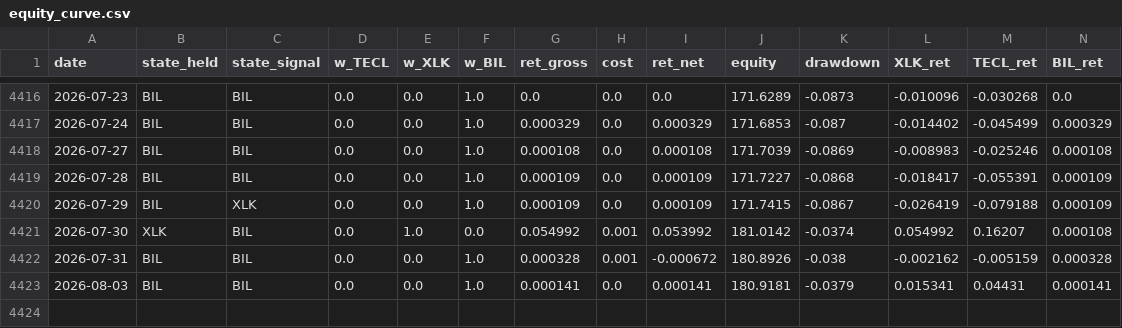
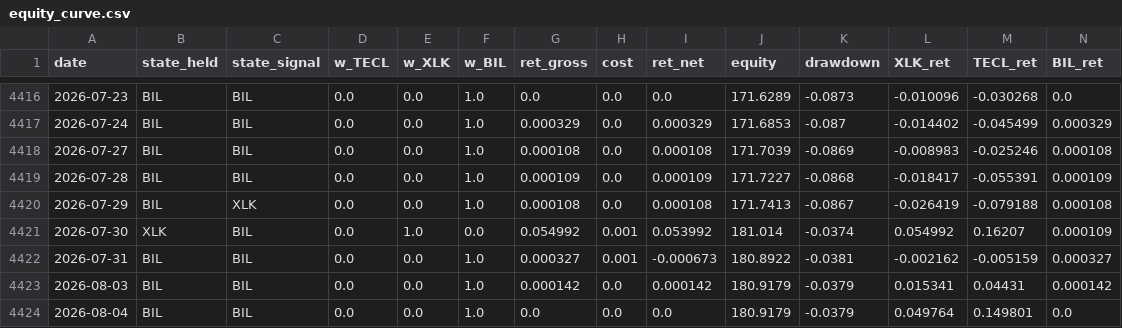
Before and after one commit to dampiermike/TECL_XLK_BIL_timing, a CSV file: results/equity_curve.csv, drawn as a sheet; only a part is shown, gaps mark what is left out.

Commit message:
Daily data update — 2026-08-05

```diff
--- a/results/equity_curve.csv
+++ b/results/equity_curve.csv
@@ -4419,5 +4419,6 @@ date,state_held,state_signal,w_TECL,w_XLK,w_BIL,ret_gross,cost,ret_net,equity,dr
 2026-07-28,BIL,BIL,0.0,0.0,1.0,0.000109,0.0,0.000109,171.7227,-0.0868,-0.018417,-0.055391,0.000109
-2026-07-29,BIL,XLK,0.0,0.0,1.0,0.000109,0.0,0.000109,171.7415,-0.0867,-0.026419,-0.079188,0.000109
-2026-07-30,XLK,BIL,0.0,1.0,0.0,0.054992,0.001,0.053992,181.0142,-0.0374,0.054992,0.16207,0.000108
-2026-07-31,BIL,BIL,0.0,0.0,1.0,0.000328,0.001,-0.000672,180.8926,-0.038,-0.002162,-0.005159,0.000328
-2026-08-03,BIL,BIL,0.0,0.0,1.0,0.000141,0.0,0.000141,180.9181,-0.0379,0.015341,0.04431,0.000141
+2026-07-29,BIL,XLK,0.0,0.0,1.0,0.000108,0.0,0.000108,171.7413,-0.0867,-0.026419,-0.079188,0.000108
+2026-07-30,XLK,BIL,0.0,1.0,0.0,0.054992,0.001,0.053992,181.014,-0.0374,0.054992,0.16207,0.000109
+2026-07-31,BIL,BIL,0.0,0.0,1.0,0.000327,0.001,-0.000673,180.8922,-0.0381,-0.002162,-0.005159,0.000327
+2026-08-03,BIL,BIL,0.0,0.0,1.0,0.000142,0.0,0.000142,180.9179,-0.0379,0.015341,0.04431,0.000142
+2026-08-04,BIL,BIL,0.0,0.0,1.0,0.0,0.0,0.0,180.9179,-0.0379,0.049764,0.149801,0.0
```
Also changed, not shown: results/trades.csv, 12 other files.
